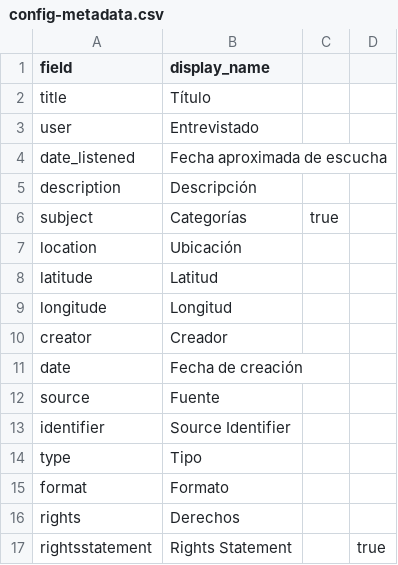
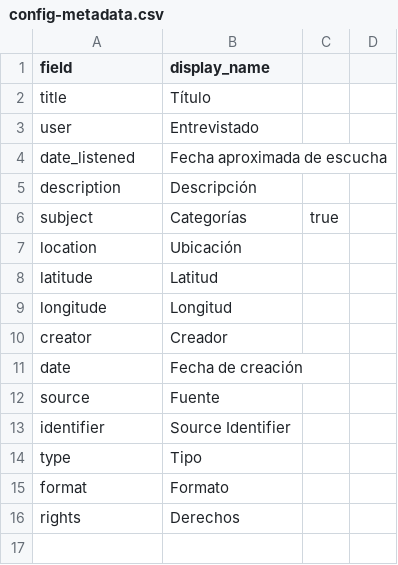
Before and after one commit to lparisb/pruebatesis, a CSV file: _data/config-metadata.csv, drawn as a sheet; the diff names each change by its address in the sheet, - before the commit and + after, or states it on an @@ line.

Commit message:
Update config-metadata.csv

```diff
--- a/_data/config-metadata.csv
+++ b/_data/config-metadata.csv
-row 17: rightsstatement | Rights Statement |  | true
```
